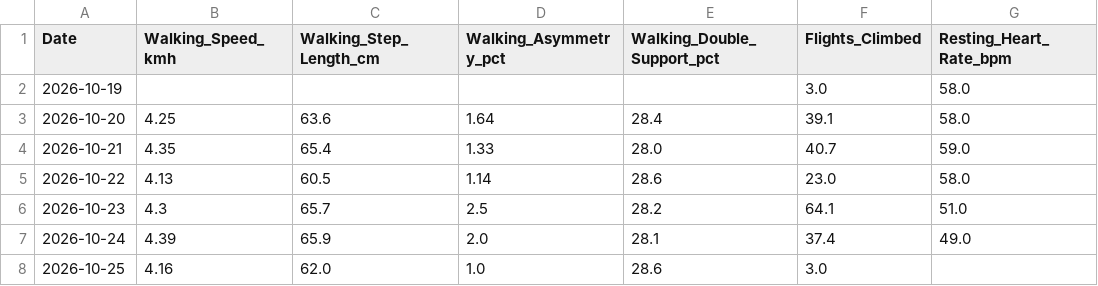
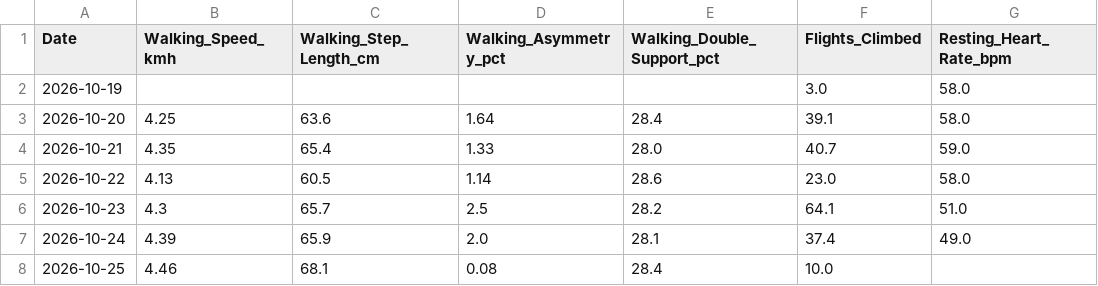
Before and after one commit to ayrtonxandre/agy, a CSV file: apple_mobility_biomechanics.csv, drawn as a sheet.

```diff
--- a/apple_mobility_biomechanics.csv
+++ b/apple_mobility_biomechanics.csv
@@ -7,2 +7,2 @@ Date,Walking_Speed_kmh,Walking_Step_Length_cm,Walking_Asymmetry_pct,Walking_Doub
 2026-10-24,4.39,65.9,2.0,28.1,37.4,49.0
-2026-10-25,4.16,62.0,1.0,28.6,3.0,
+2026-10-25,4.46,68.1,0.08,28.4,10.0,
```
Also changed, not shown: apple_daily_activity.csv, apple_nutrition_macros.csv, 2 other files.
